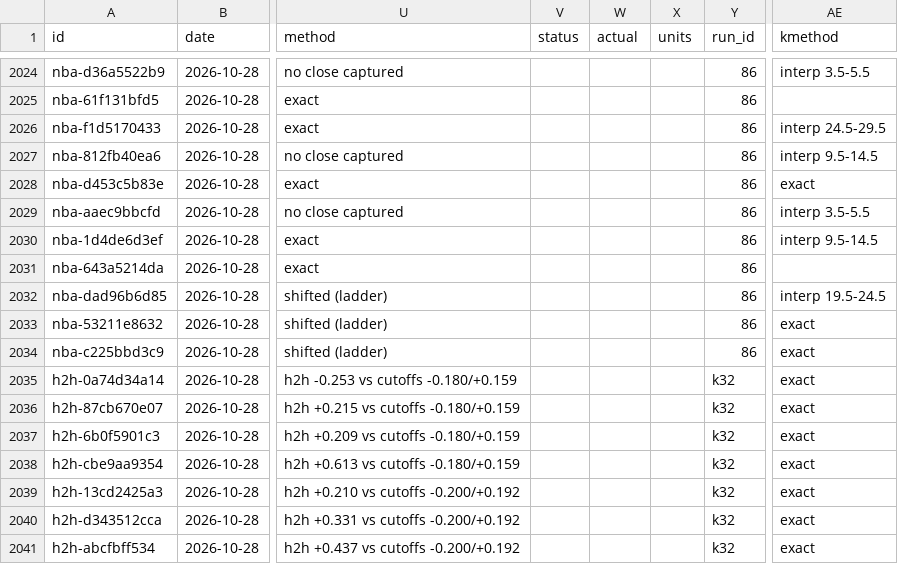
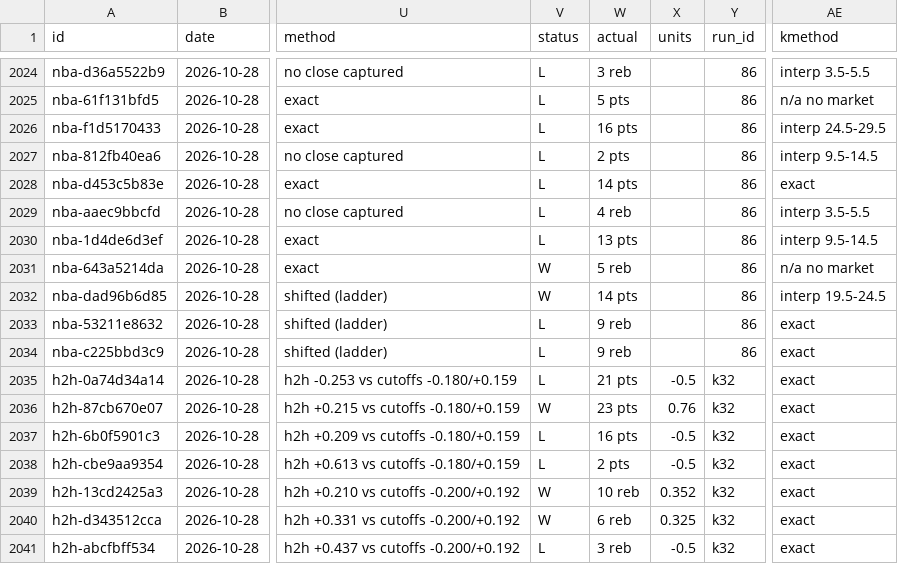
Before and after one commit to grahambirch99/closing-line-club, a CSV file: data/nba/paper.csv, drawn as a sheet; only a part is shown, gaps mark what is left out; the diff covers the shown part only; the diff names each change by its address in the sheet, - before the commit and + after, or states it on an @@ line.

```diff
--- a/data/nba/paper.csv
+++ b/data/nba/paper.csv
-V2024:V2030 (status): (empty)
+V2024:V2030 (status): L
-W2024 (actual): (empty)
+W2024 (actual): 3 reb
-W2025 (actual): (empty)
+W2025 (actual): 5 pts
-AE2025 (kmethod): (empty)
+AE2025 (kmethod): n/a no market
-W2026 (actual): (empty)
+W2026 (actual): 16 pts
-W2027 (actual): (empty)
+W2027 (actual): 2 pts
-W2028 (actual): (empty)
+W2028 (actual): 14 pts
-W2029 (actual): (empty)
+W2029 (actual): 4 reb
-W2030 (actual): (empty)
+W2030 (actual): 13 pts
-V2031:V2032 (status): (empty)
+V2031:V2032 (status): W
-W2031 (actual): (empty)
+W2031 (actual): 5 reb
-AE2031 (kmethod): (empty)
+AE2031 (kmethod): n/a no market
-W2032 (actual): (empty)
+W2032 (actual): 14 pts
-V2033:V2035 (status): (empty)
+V2033:V2035 (status): L
-W2033:W2034 (actual): (empty)
+W2033:W2034 (actual): 9 reb
-W2035 (actual): (empty)
+W2035 (actual): 21 pts
-X2035 (units): (empty)
+X2035 (units): -0.5
-V2036 (status): (empty)
+V2036 (status): W
-W2036 (actual): (empty)
+W2036 (actual): 23 pts
-X2036 (units): (empty)
+X2036 (units): 0.76
-V2037:V2038 (status): (empty)
+V2037:V2038 (status): L
-W2037 (actual): (empty)
+W2037 (actual): 16 pts
-X2037:X2038 (units): (empty)
+X2037:X2038 (units): -0.5
-W2038 (actual): (empty)
+W2038 (actual): 2 pts
-V2039:V2040 (status): (empty)
+V2039:V2040 (status): W
-W2039 (actual): (empty)
+W2039 (actual): 10 reb
-X2039 (units): (empty)
+X2039 (units): 0.352
-W2040 (actual): (empty)
+W2040 (actual): 6 reb
-X2040 (units): (empty)
+X2040 (units): 0.325
-V2041 (status): (empty)
+V2041 (status): L
-W2041 (actual): (empty)
+W2041 (actual): 3 reb
-X2041 (units): (empty)
+X2041 (units): -0.5
```
Also changed, not shown: 83 edited cells elsewhere in this file, 1 other file.
